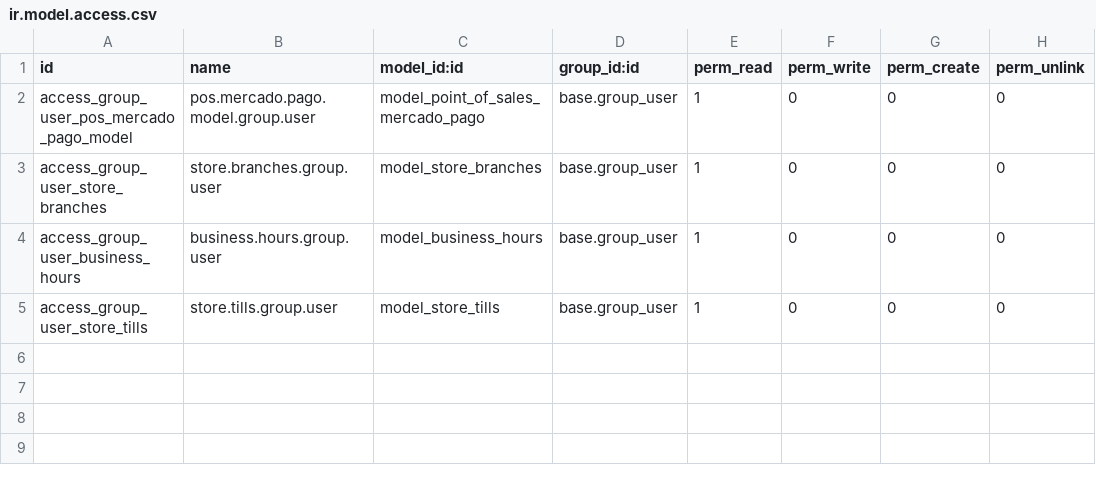
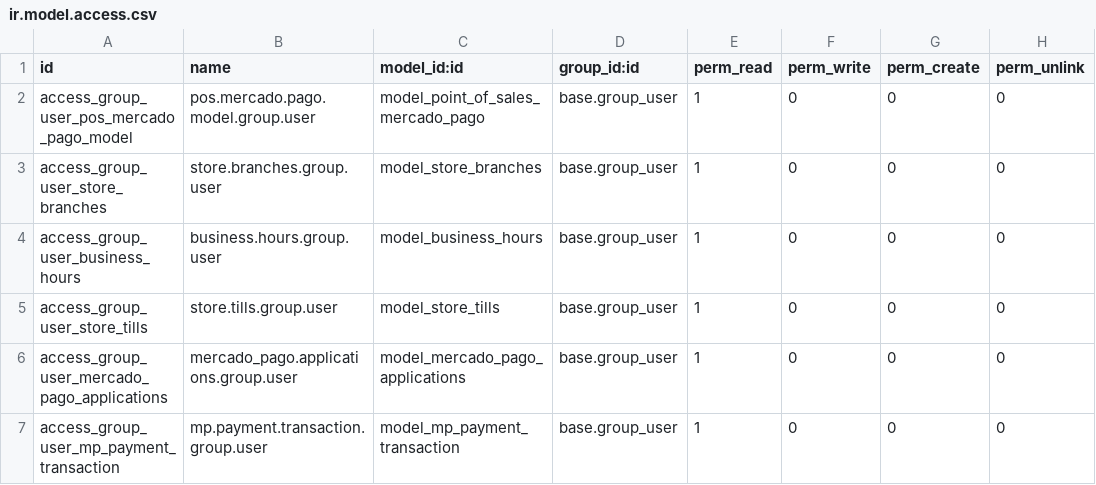
Before and after one commit to primateuy/retail-ecommerce, a CSV file: pos_mercadopago/security/ir.model.access.csv, drawn as a sheet; the diff names each change by its address in the sheet, - before the commit and + after, or states it on an @@ line.

```diff
--- a/pos_mercadopago/security/ir.model.access.csv
+++ b/pos_mercadopago/security/ir.model.access.csv
+row 6: access_group_user_mercado_pago_applications | mercado_pago.applications.group.user | model_mercado_pago_applications | base.group_user | 1 | 0 | 0 | 0
+row 7: access_group_user_mp_payment_transaction | mp.payment.transaction.group.user | model_mp_payment_transaction | base.group_user | 1 | 0 | 0 | 0
```
Also changed, not shown: pos_mercadopago/security/admin/ir.model.access.csv, pos_mercadopago/security/branch_manager/ir.model.access.csv, 22 other files.
